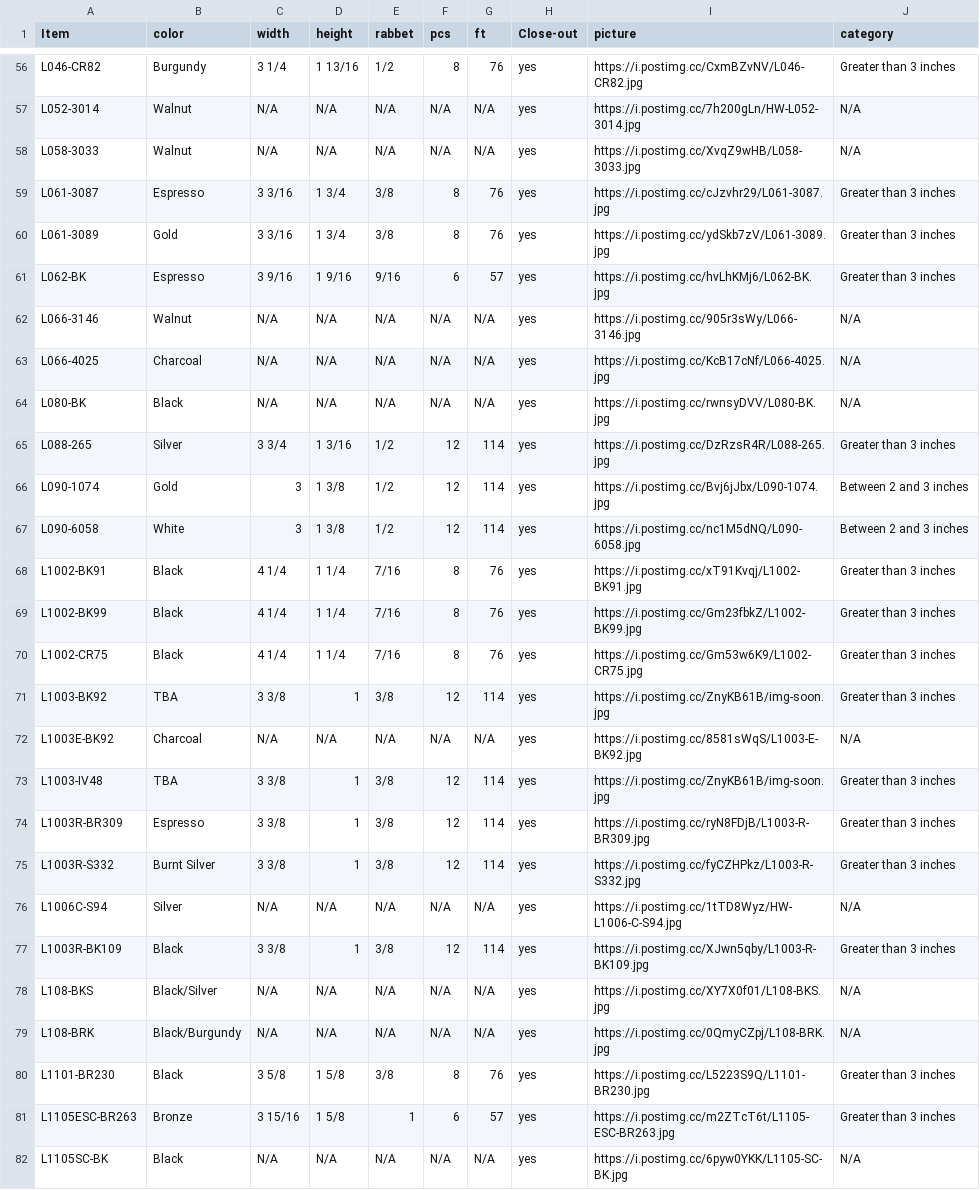
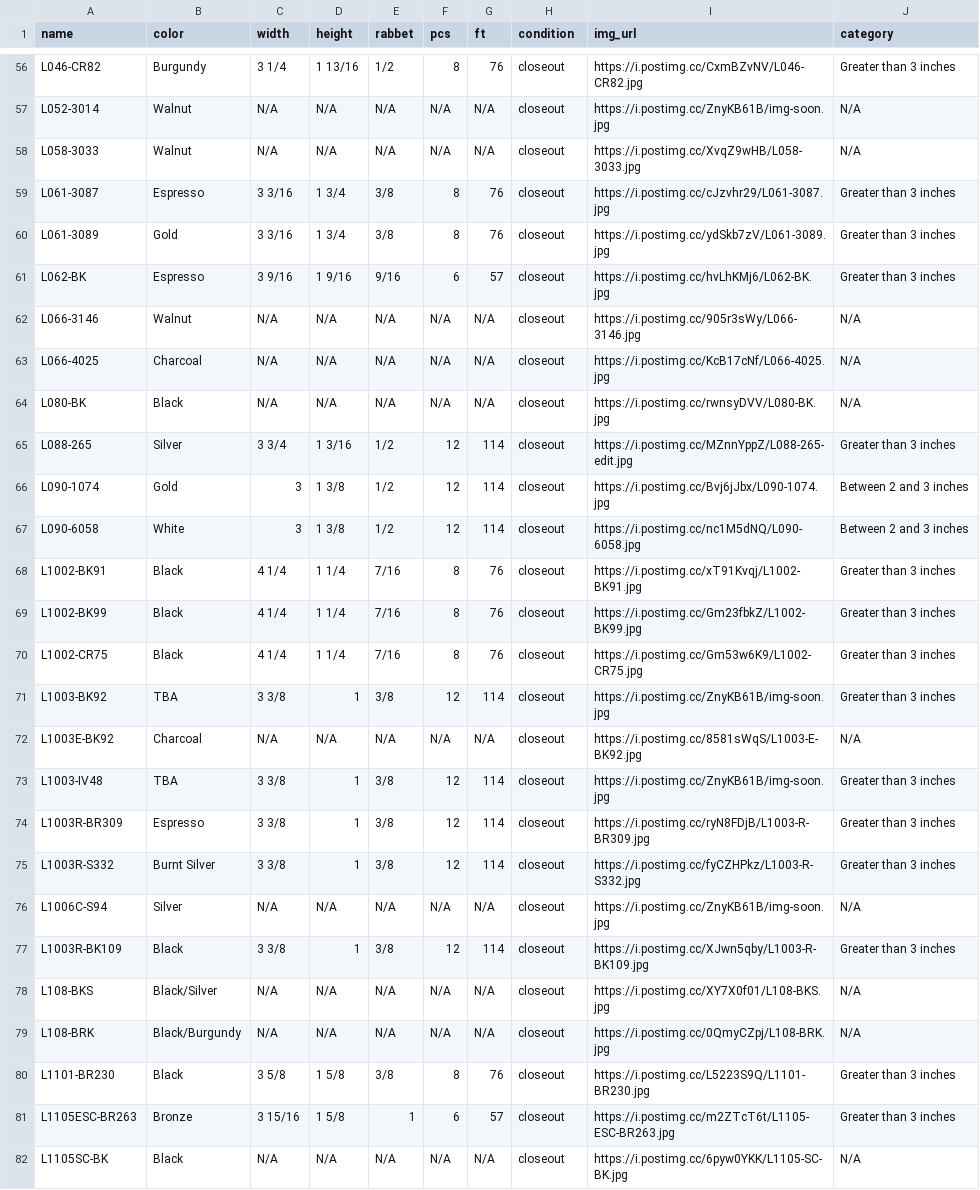
Before and after one commit to Munchicken1/chelsea, a CSV file: CO_import.csv, drawn as a sheet; only a part is shown, gaps mark what is left out; the diff covers the shown part only; the diff names each change by its address in the sheet, - before the commit and + after, or states it on an @@ line.

Commit message:
Close-out list posted; Product Show page now shows a message when there are any missing information;

```diff
--- a/CO_import.csv
+++ b/CO_import.csv
-A1: Item
+A1: name
-H1: Close-out
+H1: condition
-I1: picture
+I1: img_url
-H56:H82 (condition): yes
+H56:H82 (condition): closeout
-I57 (img_url): https://i.postimg.cc/7h200gLn/HW-L052-3014.jpg
+I57 (img_url): https://i.postimg.cc/ZnyKB61B/img-soon.jpg
-I65 (img_url): https://i.postimg.cc/DzRzsR4R/L088-265.jpg
+I65 (img_url): https://i.postimg.cc/MZnnYppZ/L088-265-edit.jpg
-I76 (img_url): https://i.postimg.cc/1tTD8Wyz/HW-L1006-C-S94.jpg
+I76 (img_url): https://i.postimg.cc/ZnyKB61B/img-soon.jpg
```
Also changed, not shown: 147 edited cells elsewhere in this file, 3 other files.
